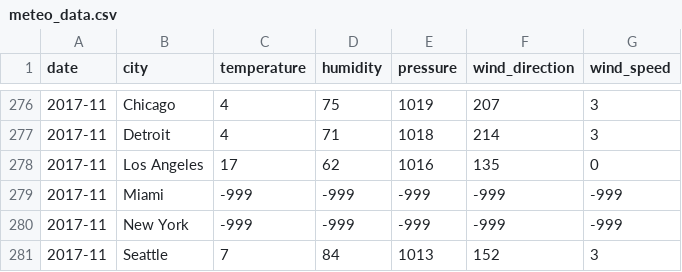
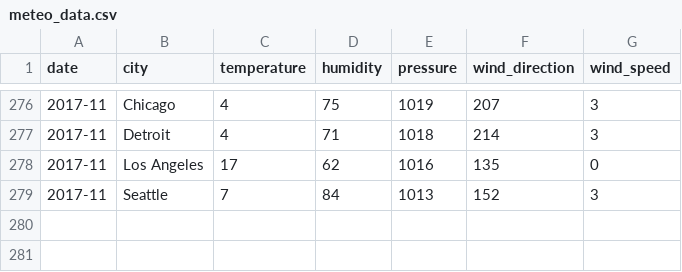
Before and after one commit to NikitiusD/Meteorological-observations, a CSV file: data/meteo_data.csv, drawn as a sheet; only a part is shown, gaps mark what is left out; the diff names each change by its address in the sheet, - before the commit and + after, or states it on an @@ line.

```diff
--- a/data/meteo_data.csv
+++ b/data/meteo_data.csv
-row 279: 2017-11 | Miami | -999 | -999 | -999 | -999 | -999
-row 280: 2017-11 | New York | -999 | -999 | -999 | -999 | -999
```
Also changed, not shown: 6 other files.
